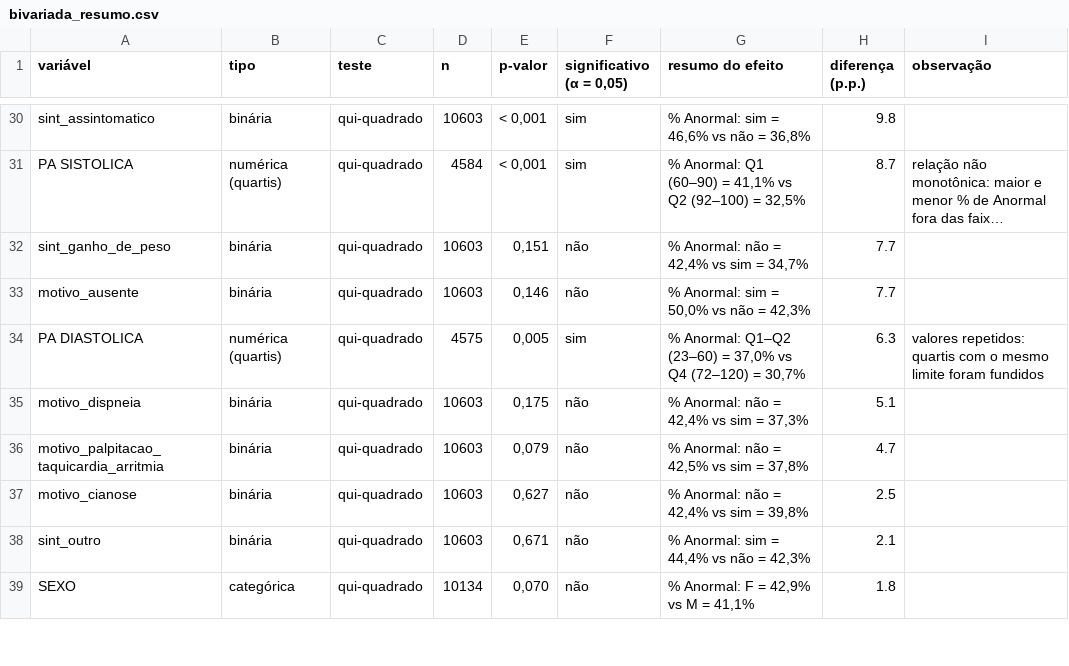
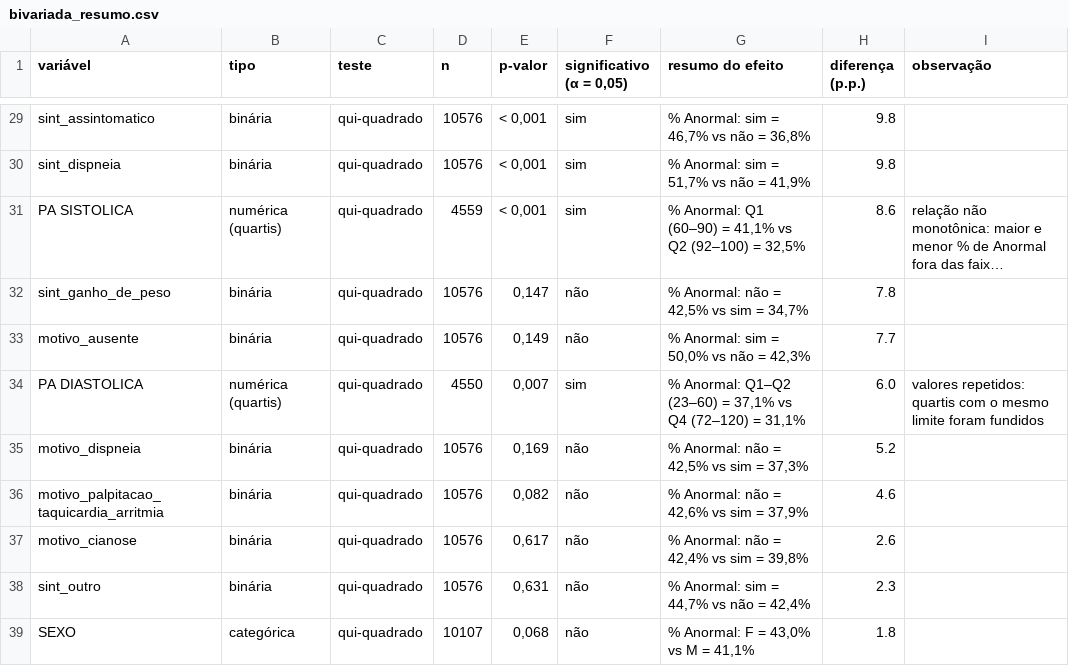
Before and after one commit to Julia-PS24/mineracao_de_dados, a CSV file: Análise Bivariada/tabelas/bivariada_resumo.csv, drawn as a sheet; only a part is shown, gaps mark what is left out; long unchanged cells end in …; addresses are those after the commit; the diff covers the shown part only; the diff names each change by its address in the sheet, - before the commit and + after, or states it on an @@ line.

```diff
--- a/Análise Bivariada/tabelas/bivariada_resumo.csv
+++ b/Análise Bivariada/tabelas/bivariada_resumo.csv
-D29 (n): 10603
+D29 (n): 10576
-G29 (resumo do efeito): % Anormal: sim = 46,6% vs não = 36,8%
+G29 (resumo do efeito): % Anormal: sim = 46,7% vs não = 36,8%
+row 30: sint_dispneia | binária | qui-quadrado | 10576 | < 0,001 | sim | % Anormal: sim = 51,7% vs não = 41,9% | 9.8
-D31 (n): 4584
+D31 (n): 4559
-H31 (diferença (p.p.)): 8.7
+H31 (diferença (p.p.)): 8.6
-D32:D33 (n): 10603
+D32:D33 (n): 10576
-E32 (p-valor): 0,151
+E32 (p-valor): 0,147
-G32 (resumo do efeito): % Anormal: não = 42,4% vs sim = 34,7%
+G32 (resumo do efeito): % Anormal: não = 42,5% vs sim = 34,7%
-H32 (diferença (p.p.)): 7.7
+H32 (diferença (p.p.)): 7.8
-E33 (p-valor): 0,146
+E33 (p-valor): 0,149
-D34 (n): 4575
+D34 (n): 4550
-E34 (p-valor): 0,005
+E34 (p-valor): 0,007
-G34 (resumo do efeito): …(23–60) = 37,0% vs Q4 (72–120) = 30,7%
+G34 (resumo do efeito): …(23–60) = 37,1% vs Q4 (72–120) = 31,1%
-H34 (diferença (p.p.)): 6.3
+H34 (diferença (p.p.)): 6.0
-D35:D38 (n): 10603
+D35:D38 (n): 10576
-E35 (p-valor): 0,175
+E35 (p-valor): 0,169
-G35 (resumo do efeito): % Anormal: não = 42,4% vs sim = 37,3%
+G35 (resumo do efeito): % Anormal: não = 42,5% vs sim = 37,3%
-H35 (diferença (p.p.)): 5.1
+H35 (diferença (p.p.)): 5.2
-E36 (p-valor): 0,079
+E36 (p-valor): 0,082
-G36 (resumo do efeito): % Anormal: não = 42,5% vs sim = 37,8%
+G36 (resumo do efeito): % Anormal: não = 42,6% vs sim = 37,9%
-H36 (diferença (p.p.)): 4.7
+H36 (diferença (p.p.)): 4.6
-E37 (p-valor): 0,627
+E37 (p-valor): 0,617
-H37 (diferença (p.p.)): 2.5
+H37 (diferença (p.p.)): 2.6
-E38 (p-valor): 0,671
+E38 (p-valor): 0,631
-G38 (resumo do efeito): % Anormal: sim = 44,4% vs não = 42,3%
+G38 (resumo do efeito): % Anormal: sim = 44,7% vs não = 42,4%
-H38 (diferença (p.p.)): 2.1
+H38 (diferença (p.p.)): 2.3
-D39 (n): 10134
+D39 (n): 10107
-E39 (p-valor): 0,070
+E39 (p-valor): 0,068
-G39 (resumo do efeito): % Anormal: F = 42,9% vs M = 41,1%
+G39 (resumo do efeito): % Anormal: F = 43,0% vs M = 41,1%
```
Also changed, not shown: 2 added rows, 3 removed rows and 77 edited cells elsewhere in this file, Análise Bivariada/tabelas/transformacoes.csv, 34 other files.
